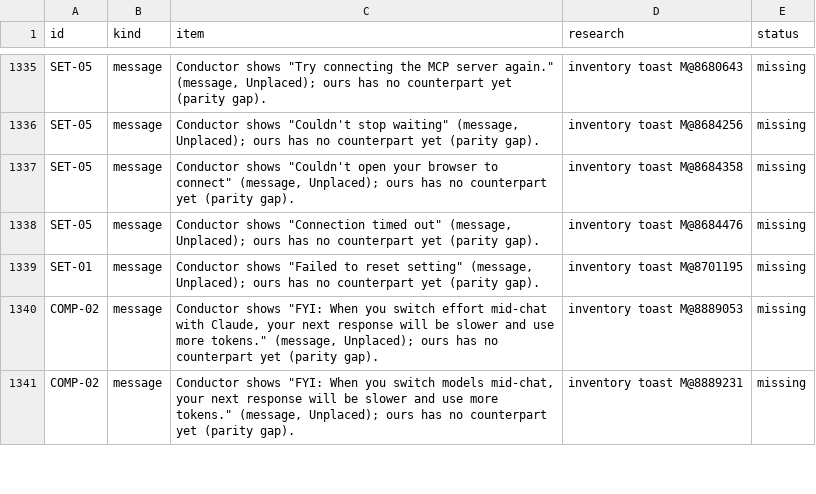
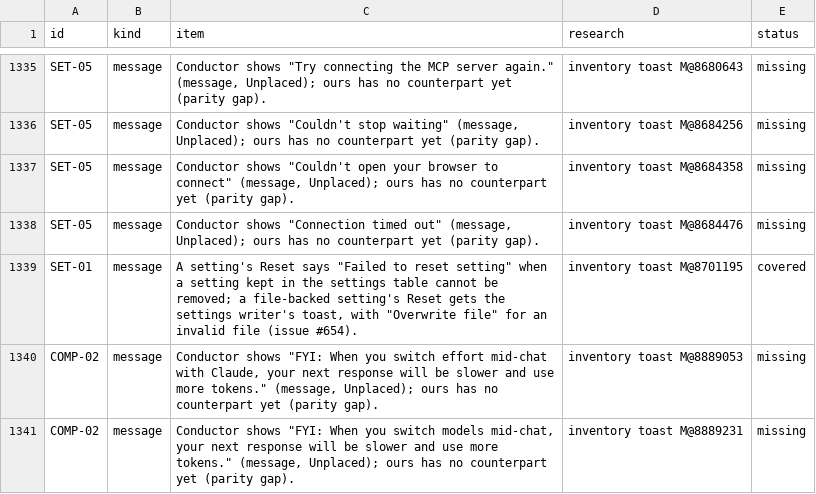
Before and after one commit to jahala/conducted, a TSV file: docs/plans/items/ui.tsv, drawn as a sheet; only a part is shown, gaps mark what is left out.

```diff
--- a/docs/plans/items/ui.tsv
+++ b/docs/plans/items/ui.tsv
@@ -1338,3 +1338,3 @@ SET-05	message	Conductor shows "Couldn't open your browser to connect" (message,
 SET-05	message	Conductor shows "Connection timed out" (message, Unplaced); ours has no counterpart yet (parity gap).	inventory toast M@8684476	missing
-SET-01	message	Conductor shows "Failed to reset setting" (message, Unplaced); ours has no counterpart yet (parity gap).	inventory toast M@8701195	missing
+SET-01	message	A setting's Reset says "Failed to reset setting" when a setting kept in the settings table cannot be removed; a file-backed setting's Reset gets the settings writer's toast, with "Overwrite file" for an invalid file (issue #654).	inventory toast M@8701195	covered
 COMP-02	message	Conductor shows "FYI: When you switch effort mid-chat with Claude, your next response will be slower and use more tokens." (message, Unplaced); ours has no counterpart yet (parity gap).	inventory toast M@8889053	missing
```
Also changed, not shown: docs/plans/items/system.tsv, 3 other files.
